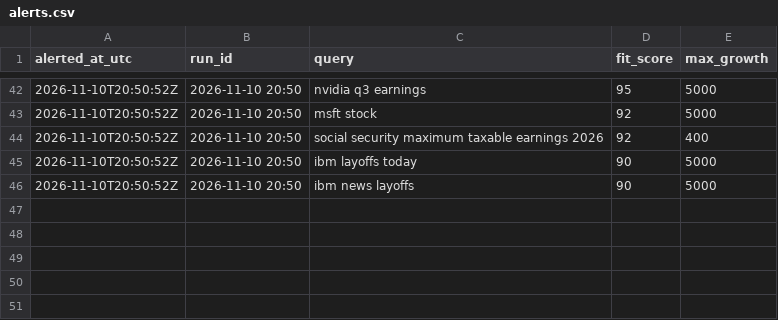
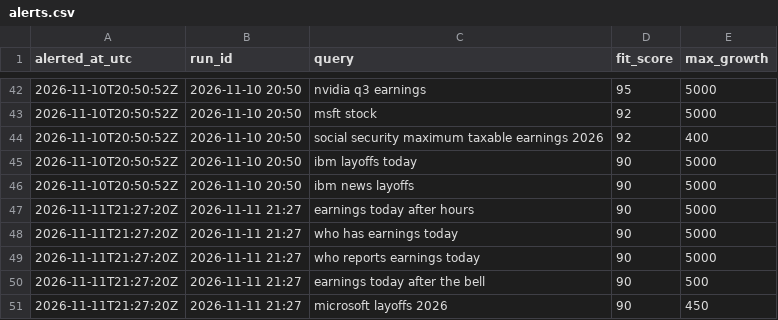
Before and after one commit to JosePenaS/inflow_tracker, a CSV file: data/alerts.csv, drawn as a sheet; only a part is shown, gaps mark what is left out.

```diff
--- a/data/alerts.csv
+++ b/data/alerts.csv
@@ -46 +46,6 @@ alerted_at_utc,run_id,query,fit_score,max_growth
 2026-11-10T20:50:52Z,2026-11-10 20:50,ibm news layoffs,90,5000
+2026-11-11T21:27:20Z,2026-11-11 21:27,earnings today after hours,90,5000
+2026-11-11T21:27:20Z,2026-11-11 21:27,who has earnings today,90,5000
+2026-11-11T21:27:20Z,2026-11-11 21:27,who reports earnings today,90,5000
+2026-11-11T21:27:20Z,2026-11-11 21:27,earnings today after the bell,90,500
+2026-11-11T21:27:20Z,2026-11-11 21:27,microsoft layoffs 2026,90,450
```
Also changed, not shown: data/run_log.csv, 2 other files.
